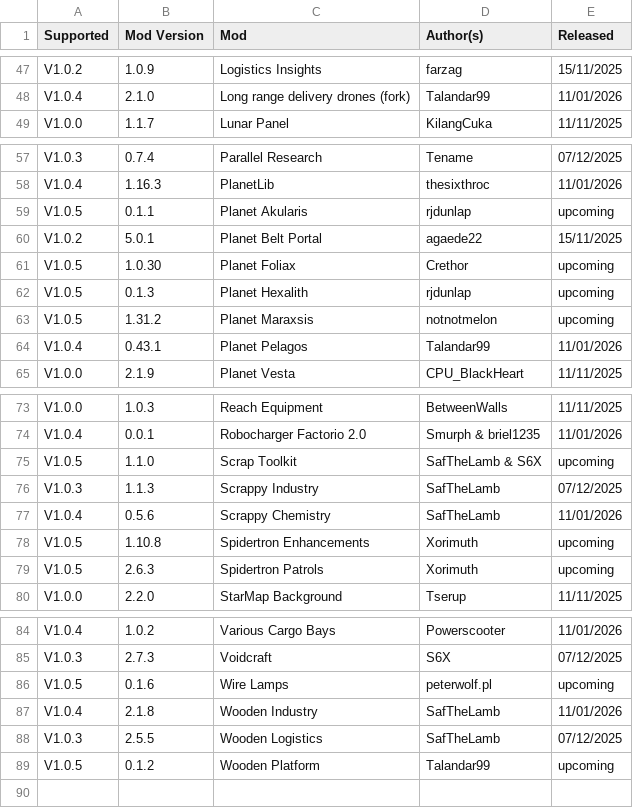
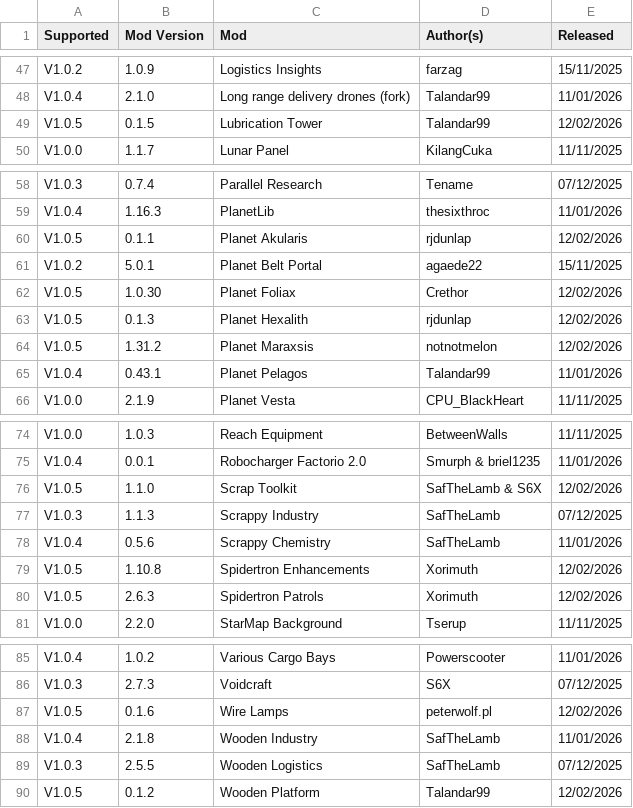
Before and after one commit to odnols/Traducoes-PT-BR, a CSV file: mods.csv, drawn as a sheet; only a part is shown, gaps mark what is left out; the diff covers the shown part only.

Commit message:
⭐ New mod: Lubrication Tower & V1.0.5

```diff
--- a/mods.csv
+++ b/mods.csv
@@ -48,2 +48,3 @@ V1.0.2,1.0.9,Logistics Insights,farzag,15/11/2025
 V1.0.4,2.1.0,Long range delivery drones (fork),Talandar99,11/01/2026
+V1.0.5,0.1.5,Lubrication Tower,Talandar99,12/02/2026
 V1.0.0,1.1.7,Lunar Panel,KilangCuka,11/11/2025
@@ -58,7 +59,7 @@ V1.0.3,0.7.4,Parallel Research,Tename,07/12/2025
 V1.0.4,1.16.3,PlanetLib,thesixthroc,11/01/2026
-V1.0.5,0.1.1,Planet Akularis,rjdunlap,upcoming
+V1.0.5,0.1.1,Planet Akularis,rjdunlap,12/02/2026
 V1.0.2,5.0.1,Planet Belt Portal,agaede22,15/11/2025
-V1.0.5,1.0.30,Planet Foliax,Crethor,upcoming
-V1.0.5,0.1.3,Planet Hexalith,rjdunlap,upcoming
-V1.0.5,1.31.2,Planet Maraxsis,notnotmelon,upcoming
+V1.0.5,1.0.30,Planet Foliax,Crethor,12/02/2026
+V1.0.5,0.1.3,Planet Hexalith,rjdunlap,12/02/2026
+V1.0.5,1.31.2,Planet Maraxsis,notnotmelon,12/02/2026
 V1.0.4,0.43.1,Planet Pelagos,Talandar99,11/01/2026
@@ -74,7 +75,7 @@ V1.0.0,1.0.3,Reach Equipment,BetweenWalls,11/11/2025
 V1.0.4,0.0.1,Robocharger Factorio 2.0,Smurph & briel1235,11/01/2026
-V1.0.5,1.1.0,Scrap Toolkit,"SafTheLamb & S6X",upcoming
+V1.0.5,1.1.0,Scrap Toolkit,"SafTheLamb & S6X",12/02/2026
 V1.0.3,1.1.3,Scrappy Industry,SafTheLamb,07/12/2025
 V1.0.4,0.5.6,Scrappy Chemistry,SafTheLamb,11/01/2026
-V1.0.5,1.10.8,Spidertron Enhancements,Xorimuth,upcoming
-V1.0.5,2.6.3,Spidertron Patrols,Xorimuth,upcoming
+V1.0.5,1.10.8,Spidertron Enhancements,Xorimuth,12/02/2026
+V1.0.5,2.6.3,Spidertron Patrols,Xorimuth,12/02/2026
 V1.0.0,2.2.0,StarMap Background,Tserup,11/11/2025
@@ -85,5 +86,5 @@ V1.0.4,1.0.2,Various Cargo Bays,Powerscooter,11/01/2026
 V1.0.3,2.7.3,Voidcraft,S6X,07/12/2025
-V1.0.5,0.1.6,Wire Lamps,peterwolf.pl,upcoming
+V1.0.5,0.1.6,Wire Lamps,peterwolf.pl,12/02/2026
 V1.0.4,2.1.8,Wooden Industry,SafTheLamb,11/01/2026
 V1.0.3,2.5.5,Wooden Logistics,SafTheLamb,07/12/2025
-V1.0.5,0.1.2,Wooden Platform,Talandar99,upcoming
+V1.0.5,0.1.2,Wooden Platform,Talandar99,12/02/2026
```
Also changed, not shown: 4 edited cells elsewhere in this file, 4 other files.
